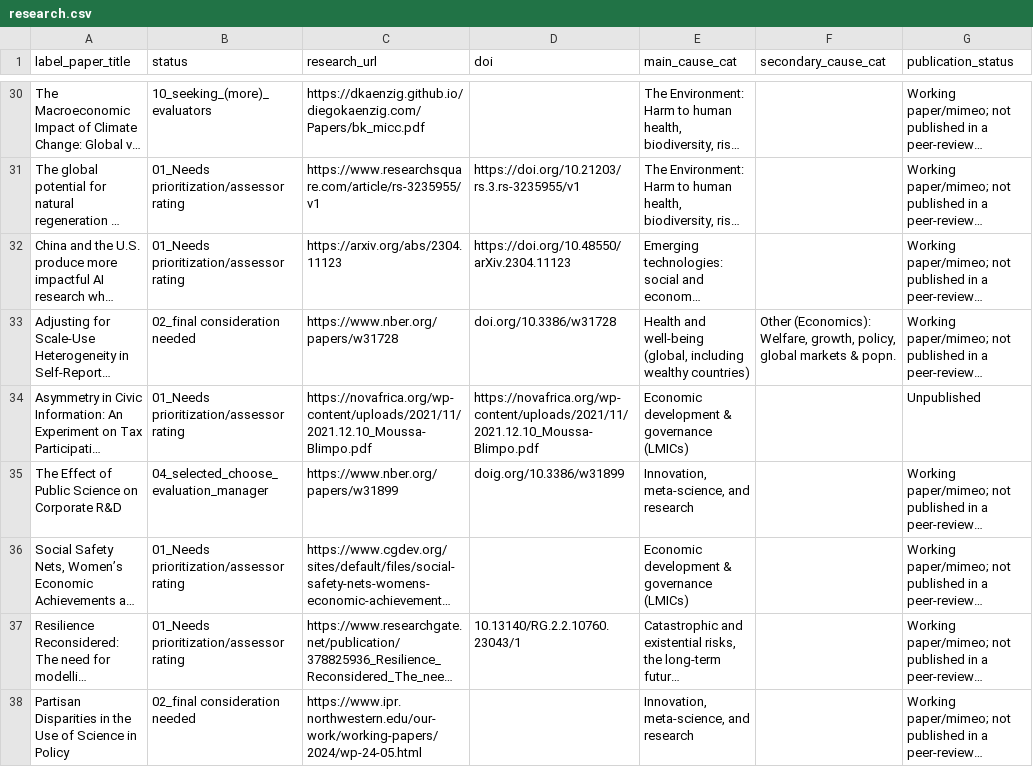
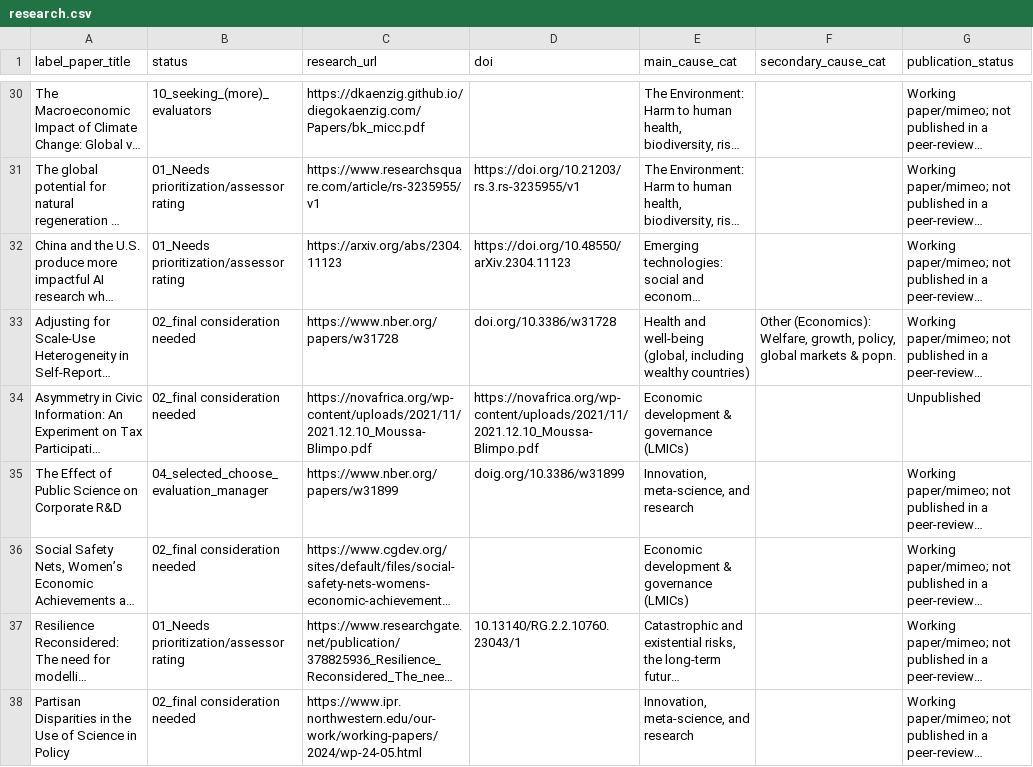
Before and after one commit to unjournal/unjournaldata, a CSV file: data/research.csv, drawn as a sheet; only a part is shown, gaps mark what is left out; long unchanged cells end in …; the diff names each change by its address in the sheet, - before the commit and + after, or states it on an @@ line.

```diff
--- a/data/research.csv
+++ b/data/research.csv
-B34 (status): 01_Needs prioritization/assessor rating
+B34 (status): 02_final consideration needed
-B36 (status): 01_Needs prioritization/assessor rating
+B36 (status): 02_final consideration needed
```
